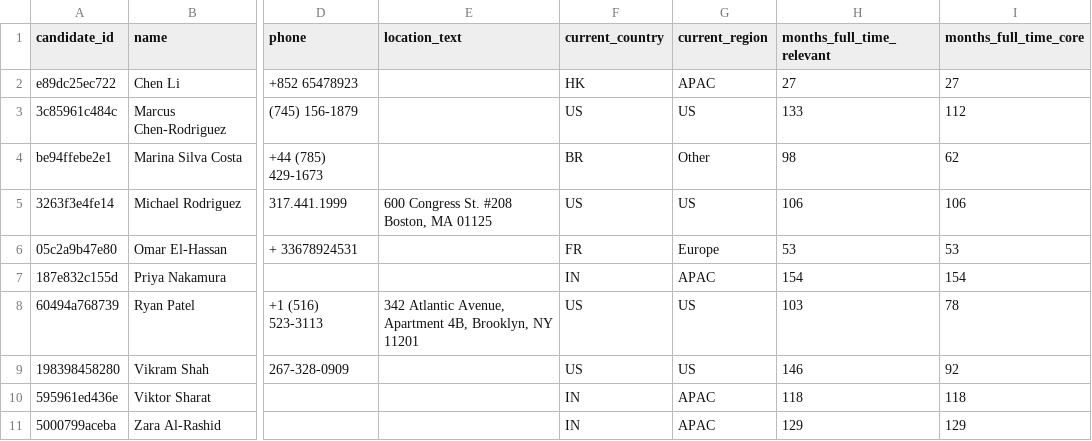
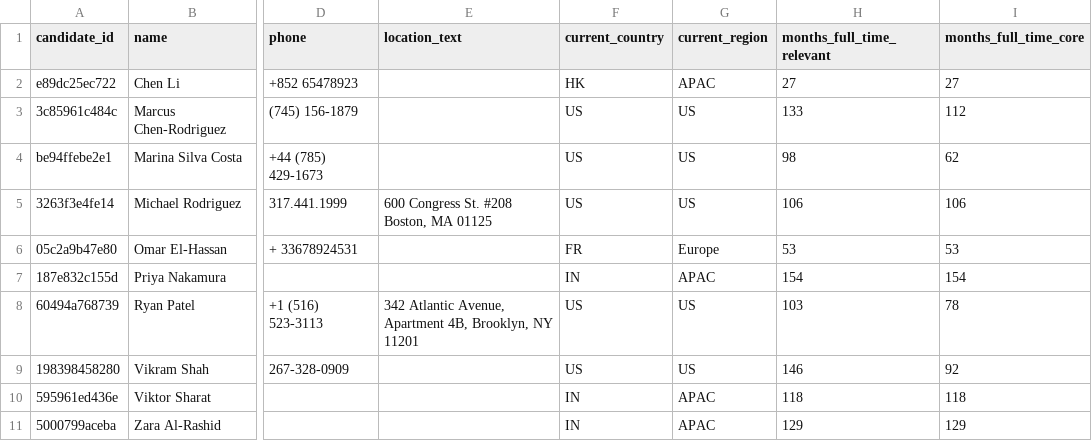
Before and after one commit to LizheZhao/case-study-resume-parsing, a CSV file: exports/candidates.csv, drawn as a sheet; only a part is shown, gaps mark what is left out; the diff names each change by its address in the sheet, - before the commit and + after, or states it on an @@ line.

```diff
--- a/exports/candidates.csv
+++ b/exports/candidates.csv
-F4 (current_country): BR
+F4 (current_country): US
-G4 (current_region): Other
+G4 (current_region): US
```
Also changed, not shown: 5 other files.
